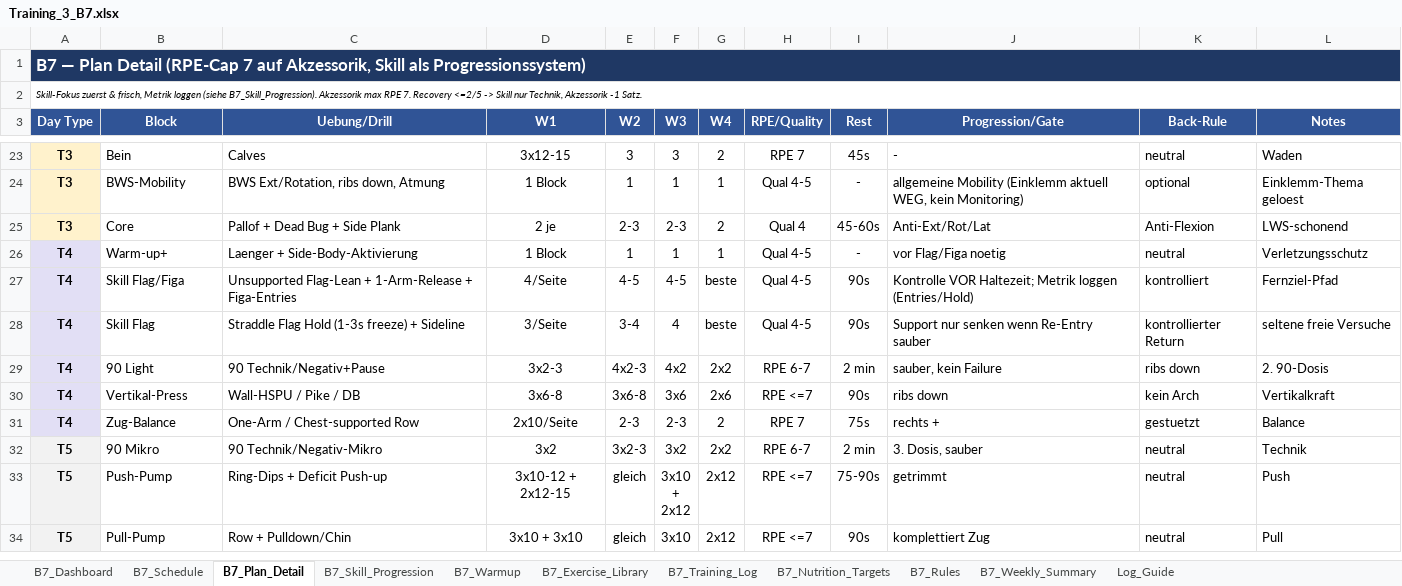
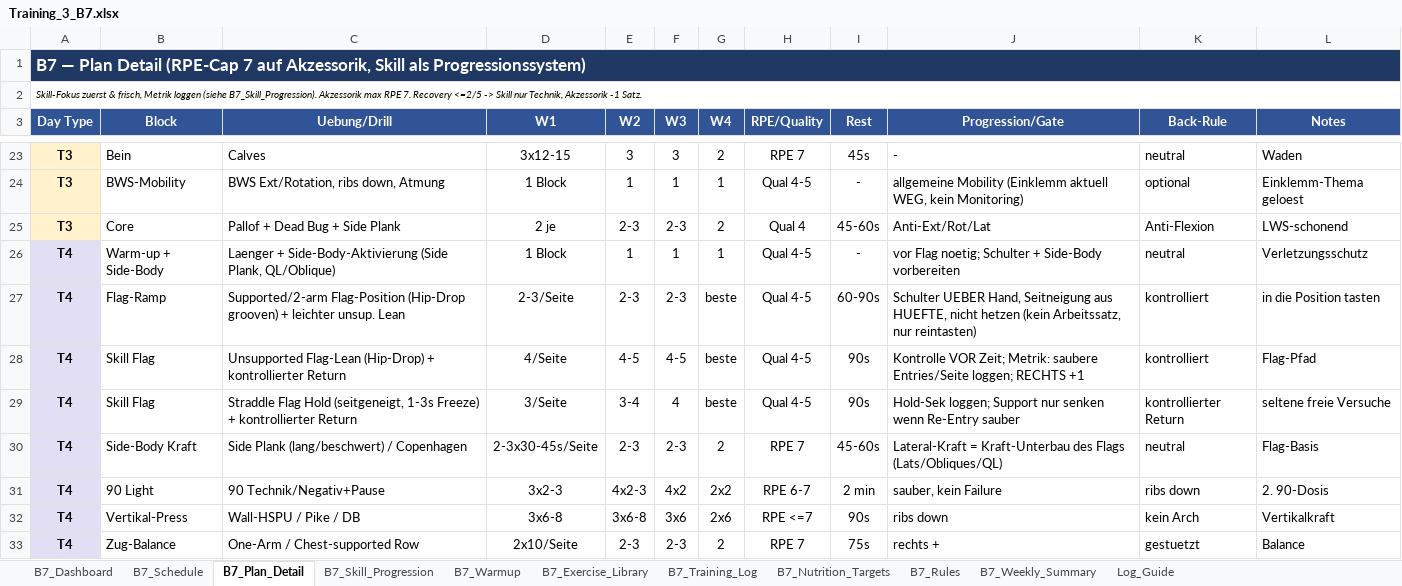
Before and after one commit to danielbellwinkel-source/My-Test-repository, an Excel workbook: Training_3_B7.xlsx, sheet B7_Plan_Detail, drawn as a sheet; only a part is shown, gaps mark what is left out; the shorter side is filled out with more unchanged rows; values as stored, in another font and other column widths than the file's, no borders; addresses are those after the commit; the diff names each change by its address in the sheet, - before the commit and + after, or states it on an @@ line.

```diff
--- a/Training_3_B7.xlsx (sheet B7_Plan_Detail)
+++ b/Training_3_B7.xlsx (sheet B7_Plan_Detail)
-B26 (Block): Warm-up+
+B26 (Block): Warm-up + Side-Body
-C26 (Uebung/Drill): Laenger + Side-Body-Aktivierung
+C26 (Uebung/Drill): Laenger + Side-Body-Aktivierung (Side Plank, QL/Oblique)
-J26 (Progression/Gate): vor Flag/Figa noetig
+J26 (Progression/Gate): vor Flag noetig; Schulter + Side-Body vorbereiten
+row 27: T4 | Flag-Ramp | Supported/2-arm Flag-Position (Hip-Drop grooven) + leichter unsup. Lean | 2-3/Seite | 2-3 | 2-3 | beste | Qual 4-5 | 60-90s | Schulter UEBER Hand, Seitneigung aus HUEFTE, nicht hetzen (kein Arbeitssatz, nur reintasten) | kontrolliert | in die Position tasten
-B28 (Block): Skill Flag/Figa
+B28 (Block): Skill Flag
-C28 (Uebung/Drill): Unsupported Flag-Lean + 1-Arm-Release + Figa-Entries
+C28 (Uebung/Drill): Unsupported Flag-Lean (Hip-Drop) + kontrollierter Return
-J28 (Progression/Gate): Kontrolle VOR Haltezeit; Metrik loggen (Entries/Hold)
+J28 (Progression/Gate): Kontrolle VOR Zeit; Metrik: saubere Entries/Seite loggen; RECHTS +1
-L28 (Notes): Fernziel-Pfad
+L28 (Notes): Flag-Pfad
-C29 (Uebung/Drill): …Flag Hold (1-3s freeze) + Sideline
+C29 (Uebung/Drill): …Flag Hold (seitgeneigt, 1-3s Freeze) + kontrollierter Return
-J29 (Progression/Gate): Support nur…
+J29 (Progression/Gate): Hold-Sek loggen; Support nur…
+row 30: T4 | Side-Body Kraft | Side Plank (lang/beschwert) / Copenhagen | 2-3x30-45s/Seite | 2-3 | 2-3 | 2 | RPE 7 | 45-60s | Lateral-Kraft = Kraft-Unterbau des Flags (Lats/Obliques/QL) | neutral | Flag-Basis
```
Also changed, not shown: sheet B7_Skill_Progression, 1 other file.
